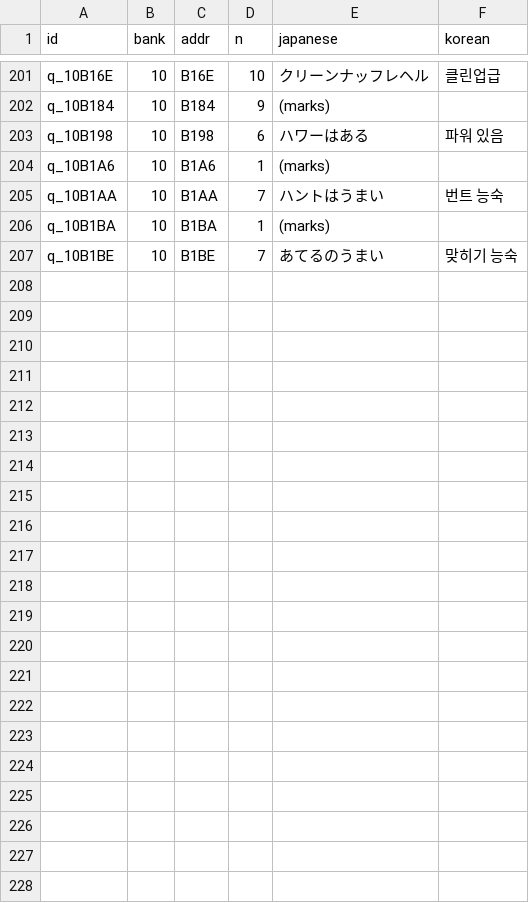
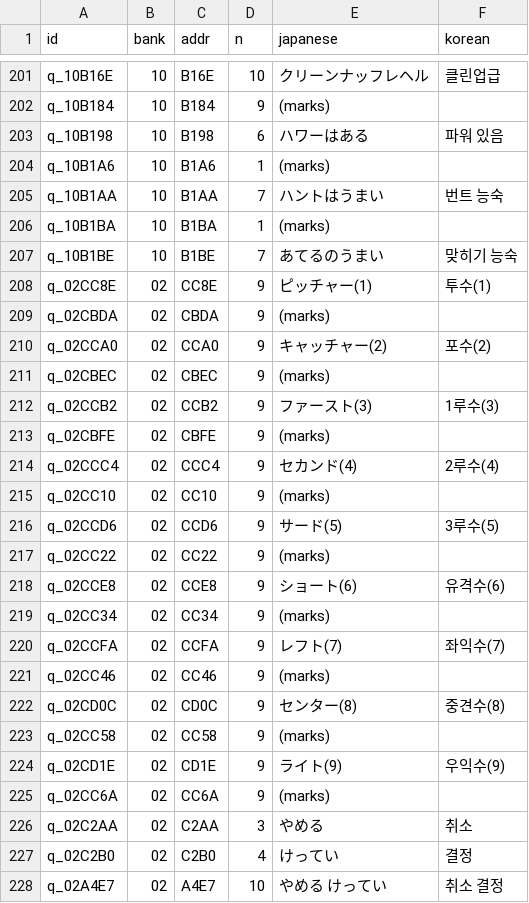
Before and after one commit to stPark-dev/Kunio_Baseball_Korean, a CSV file: translations/rows8.csv, drawn as a sheet; only a part is shown, gaps mark what is left out.

Commit message:
feat: 경기 중 타임 메뉴 한글화 (v0.5.6)
- 타임 메뉴(투구 메뉴에서 START)의 16x16 항목: 交代·使用·アイテム·野次気合 글리프를 교대·사용·아이템·응원으로 교체
- 경기 중 문맥에서는 로스터/큐 훅이 메뉴 캐시 대신 경기 중 8x8 캐시를 쓰도록 x_get 분기 추가
- 수비 위치·취소/결정 행을 고정 슬롯에서 큐 훅 표로 이동, 팀 격자 슬롯을 충돌 없는 글리프로 재배치
- korean_kanji16의 글리프 인덱스 지연 바인딩 버그 수정

```diff
--- a/translations/rows8.csv
+++ b/translations/rows8.csv
@@ -207 +207,22 @@ q_10B1BA,10,B1BA,1,(marks),
 q_10B1BE,10,B1BE,7,あてるのうまい,맞히기 능숙
+q_02CC8E,02,CC8E,9,ピッチャー(1),투수(1)
+q_02CBDA,02,CBDA,9,(marks),
+q_02CCA0,02,CCA0,9,キャッチャー(2),포수(2)
+q_02CBEC,02,CBEC,9,(marks),
+q_02CCB2,02,CCB2,9,ファースト(3),1루수(3)
+q_02CBFE,02,CBFE,9,(marks),
+q_02CCC4,02,CCC4,9,セカンド(4),2루수(4)
+q_02CC10,02,CC10,9,(marks),
+q_02CCD6,02,CCD6,9,サード(5),3루수(5)
+q_02CC22,02,CC22,9,(marks),
+q_02CCE8,02,CCE8,9,ショート(6),유격수(6)
+q_02CC34,02,CC34,9,(marks),
+q_02CCFA,02,CCFA,9,レフト(7),좌익수(7)
+q_02CC46,02,CC46,9,(marks),
+q_02CD0C,02,CD0C,9,センター(8),중견수(8)
+q_02CC58,02,CC58,9,(marks),
+q_02CD1E,02,CD1E,9,ライト(9),우익수(9)
+q_02CC6A,02,CC6A,9,(marks),
+q_02C2AA,02,C2AA,3,やめる,취소
+q_02C2B0,02,C2B0,4,けってい,결정
+q_02A4E7,02,A4E7,10, やめる  けってい, 취소  결정
```
Also changed, not shown: translations/teams.csv, 7 other files.
